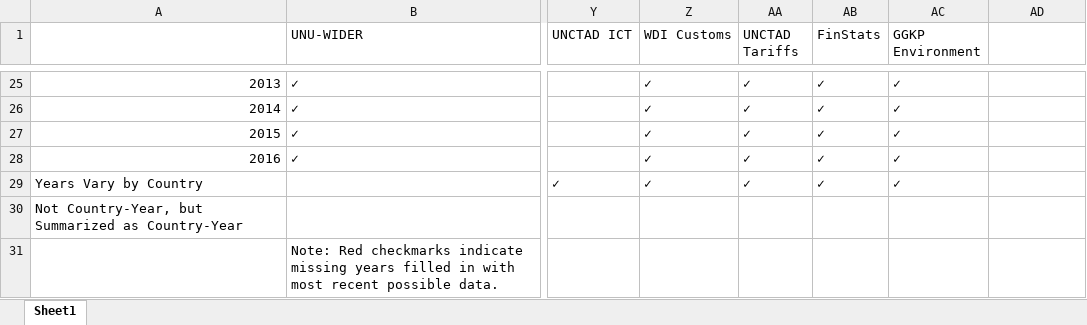
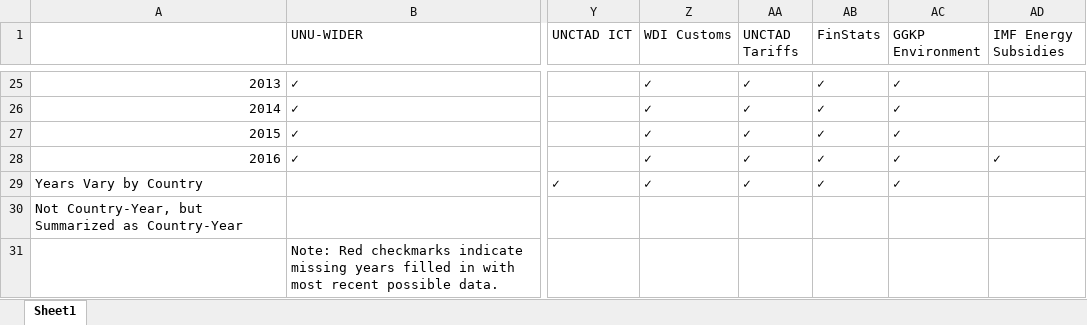
Before and after one commit to Revenue-Academy/Tax-Datasets, an Excel workbook: Country-Year Data/Datasets and Years.xlsx, sheet Sheet1, drawn as a sheet; only a part is shown, gaps mark what is left out; values as stored, in another font and other column widths than the file's, no borders; the diff names each change by its address in the sheet, - before the commit and + after, or states it on an @@ line.

Commit message:
Add files via upload

```diff
--- a/Country-Year Data/Datasets and Years.xlsx (sheet Sheet1)
+++ b/Country-Year Data/Datasets and Years.xlsx (sheet Sheet1)
-AD1: (empty)
+AD1: IMF Energy Subsidies
-AD28 (IMF Energy Subsidies): (empty)
+AD28 (IMF Energy Subsidies): ✓
```
